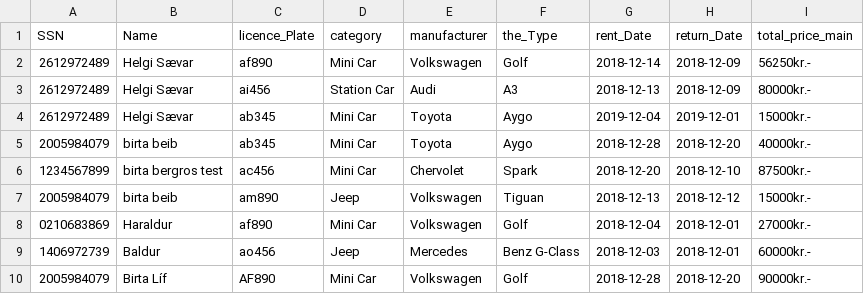
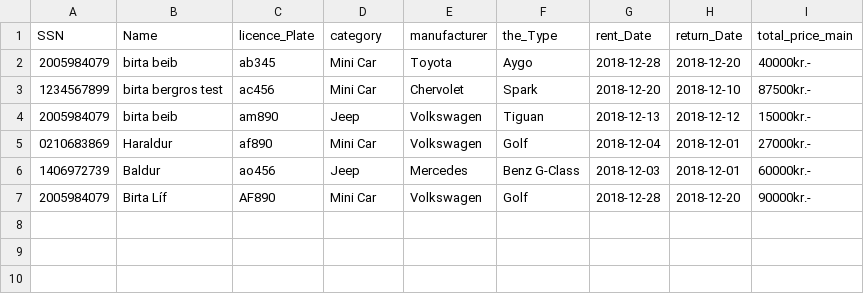
Before and after one commit to Birtab18/The_Car_Rental, a CSV file: data/orders.csv, drawn as a sheet; the diff names each change by its address in the sheet, - before the commit and + after, or states it on an @@ line.

Commit message:
check_order / Order not Found

```diff
--- a/data/orders.csv
+++ b/data/orders.csv
-row 2: 2612972489 | Helgi Sævar | af890 | Mini Car | Volkswagen | Golf | 2018-12-14 | 2018-12-09 | 56250kr.-
-row 3: 2612972489 | Helgi Sævar | ai456 | Station Car | Audi | A3 | 2018-12-13 | 2018-12-09 | 80000kr.-
-row 4: 2612972489 | Helgi Sævar | ab345 | Mini Car | Toyota | Aygo | 2019-12-04 | 2019-12-01 | 15000kr.-
```
Also changed, not shown: 6 other files.
